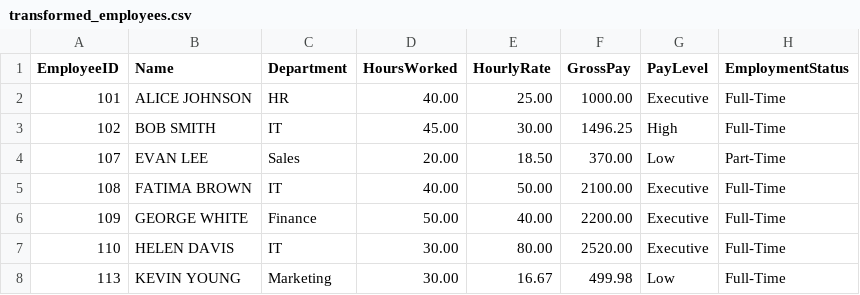
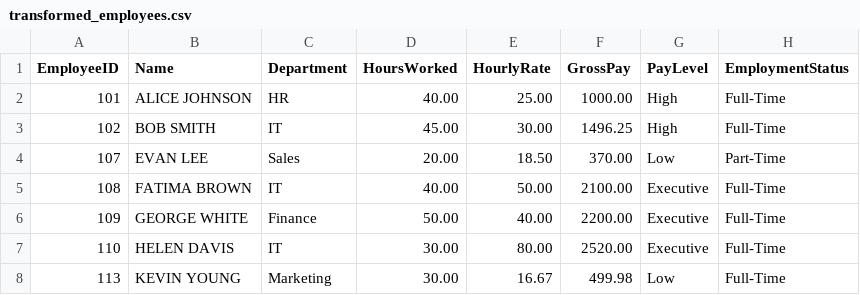
Before and after one commit to ClueCoder8J/LSP_REPO_FALL_26, a CSV file: data/transformed_employees.csv, drawn as a sheet; the diff names each change by its address in the sheet, - before the commit and + after, or states it on an @@ line.

```diff
--- a/data/transformed_employees.csv
+++ b/data/transformed_employees.csv
-G2 (PayLevel): Executive
+G2 (PayLevel): High
```
Also changed, not shown: 1 other file.
